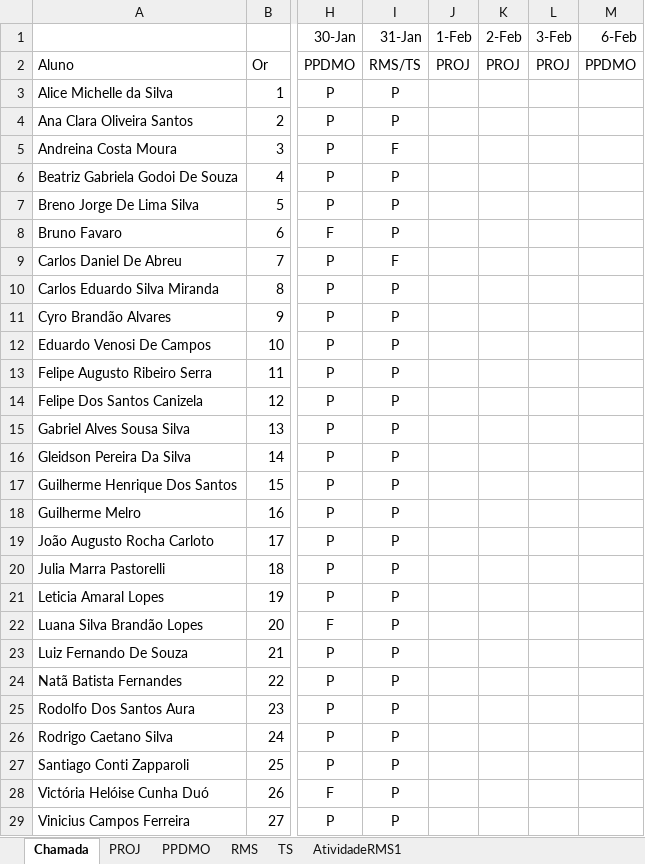
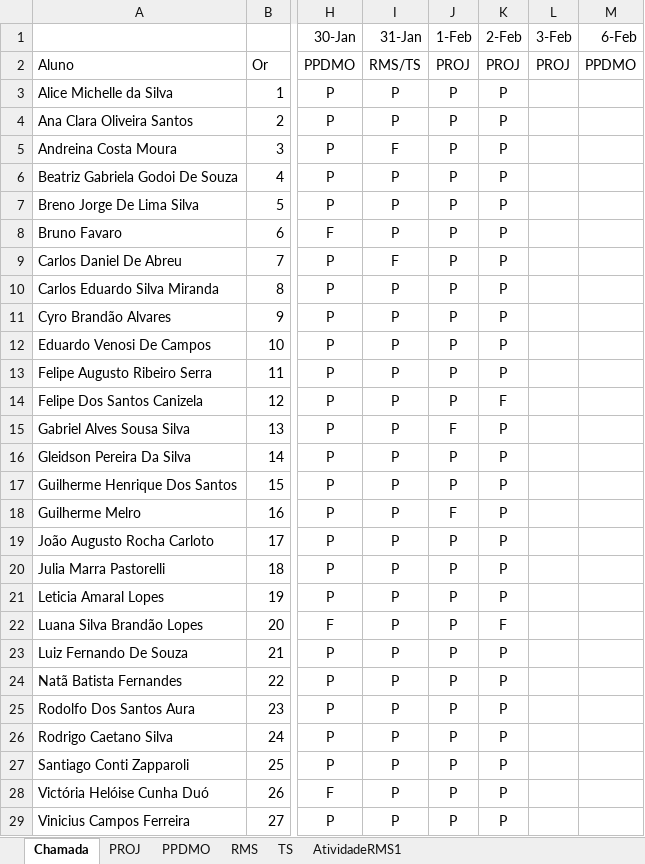
Before and after one commit to Kcioban/DSFork, an Excel workbook: 3des/chamada.xlsx, sheet Chamada, drawn as a sheet; only a part is shown, gaps mark what is left out; values as stored, in another font and other column widths than the file's, no borders; conditional formats not drawn; the diff names each change by its address in the sheet, - before the commit and + after, or states it on an @@ line.

```diff
--- a/3des/chamada.xlsx (sheet Chamada)
+++ b/3des/chamada.xlsx (sheet Chamada)
-J3:J14 (1-Feb): (empty)
+J3:J14 (1-Feb): P
-K3:K13 (2-Feb): (empty)
+K3:K13 (2-Feb): P
-K14 (2-Feb): (empty)
+K14 (2-Feb): F
-J15 (1-Feb): (empty)
+J15 (1-Feb): F
-K15:K21 (2-Feb): (empty)
+K15:K21 (2-Feb): P
-J16:J17 (1-Feb): (empty)
+J16:J17 (1-Feb): P
-J18 (1-Feb): (empty)
+J18 (1-Feb): F
-J19:J29 (1-Feb): (empty)
+J19:J29 (1-Feb): P
-K22 (2-Feb): (empty)
+K22 (2-Feb): F
-K23:K29 (2-Feb): (empty)
+K23:K29 (2-Feb): P
```
Also changed, not shown: 10 other files.
